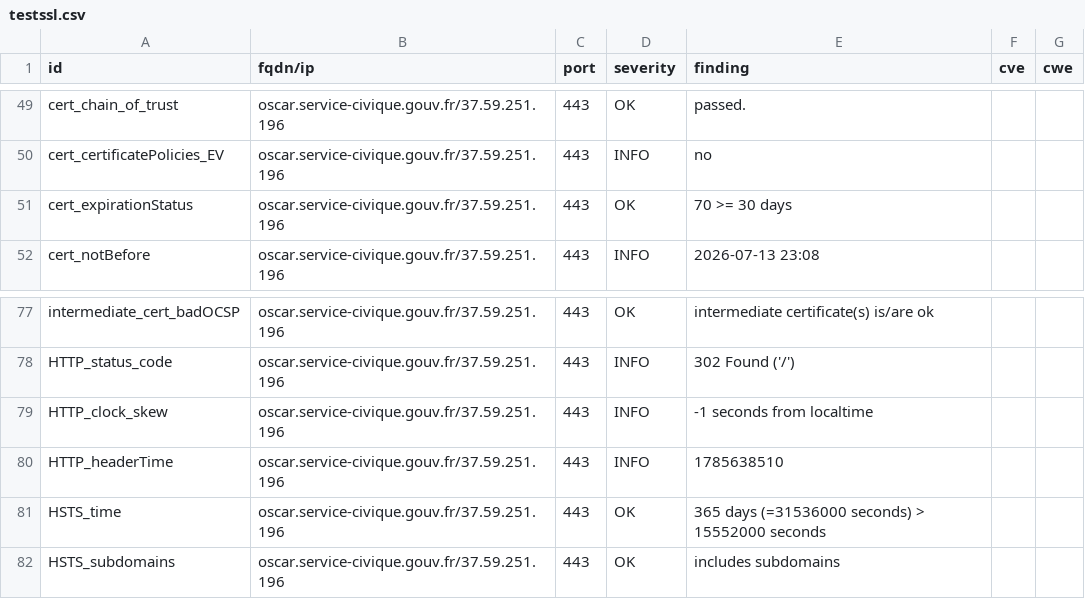
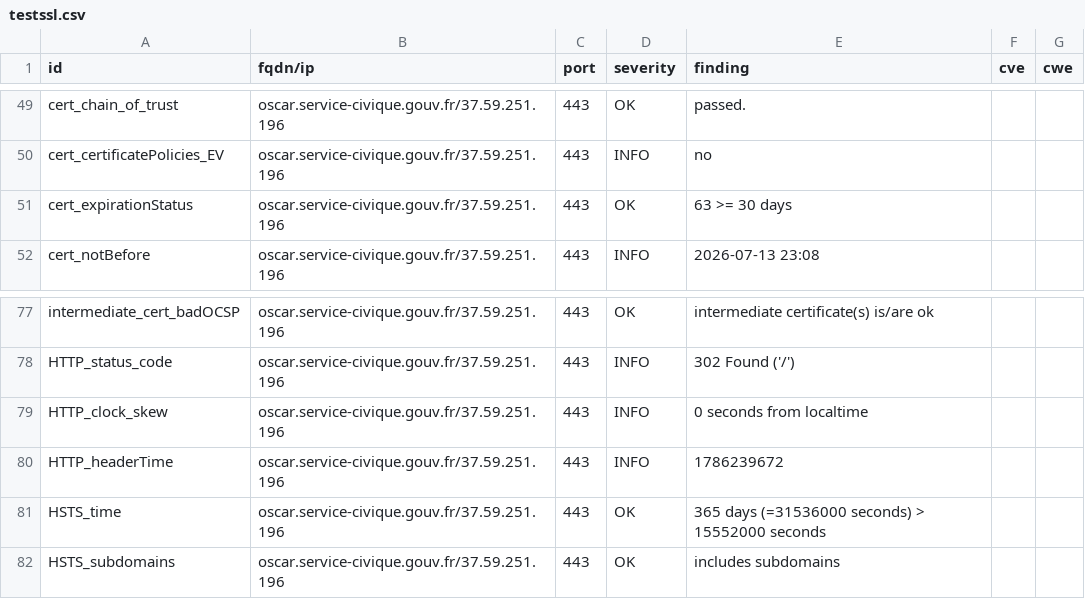
Before and after one commit to Eric-Hei/mondashlorden20minutes, a CSV file: results/aHR0cHM6Ly9vc2Nhci5zZXJ2aWNlLWNpdmlxdWUuZ291di5mcg==/testssl.csv, drawn as a sheet; only a part is shown, gaps mark what is left out.

```diff
--- a/results/aHR0cHM6Ly9vc2Nhci5zZXJ2aWNlLWNpdmlxdWUuZ291di5mcg==/testssl.csv
+++ b/results/aHR0cHM6Ly9vc2Nhci5zZXJ2aWNlLWNpdmlxdWUuZ291di5mcg==/testssl.csv
@@ -50,3 +50,3 @@
 "cert_certificatePolicies_EV","oscar.service-civique.gouv.fr/37.59.251.196","443","INFO","no","",""
-"cert_expirationStatus","oscar.service-civique.gouv.fr/37.59.251.196","443","OK","70 >= 30 days","",""
+"cert_expirationStatus","oscar.service-civique.gouv.fr/37.59.251.196","443","OK","63 >= 30 days","",""
 "cert_notBefore","oscar.service-civique.gouv.fr/37.59.251.196","443","INFO","2026-07-13 23:08","",""
@@ -78,4 +78,4 @@
 "HTTP_status_code","oscar.service-civique.gouv.fr/37.59.251.196","443","INFO","302 Found ('/')","",""
-"HTTP_clock_skew","oscar.service-civique.gouv.fr/37.59.251.196","443","INFO","-1 seconds from localtime","",""
-"HTTP_headerTime","oscar.service-civique.gouv.fr/37.59.251.196","443","INFO","1785638510","",""
+"HTTP_clock_skew","oscar.service-civique.gouv.fr/37.59.251.196","443","INFO","0 seconds from localtime","",""
+"HTTP_headerTime","oscar.service-civique.gouv.fr/37.59.251.196","443","INFO","1786239672","",""
 "HSTS_time","oscar.service-civique.gouv.fr/37.59.251.196","443","OK","365 days (=31536000 seconds) > 15552000 seconds","",""
```
Also changed, not shown: 10 other files.
